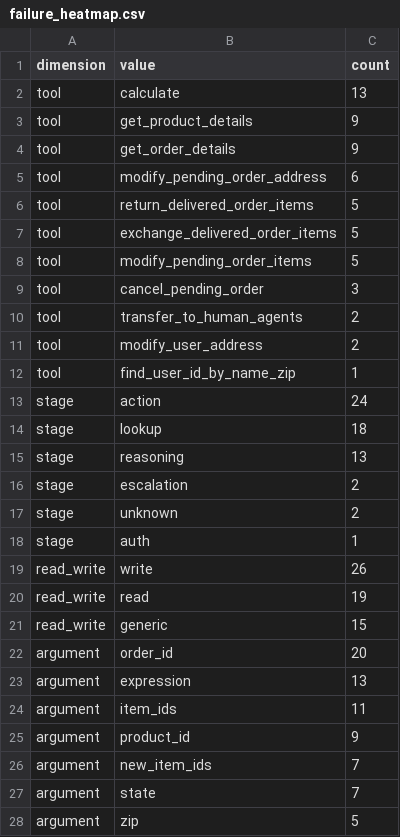
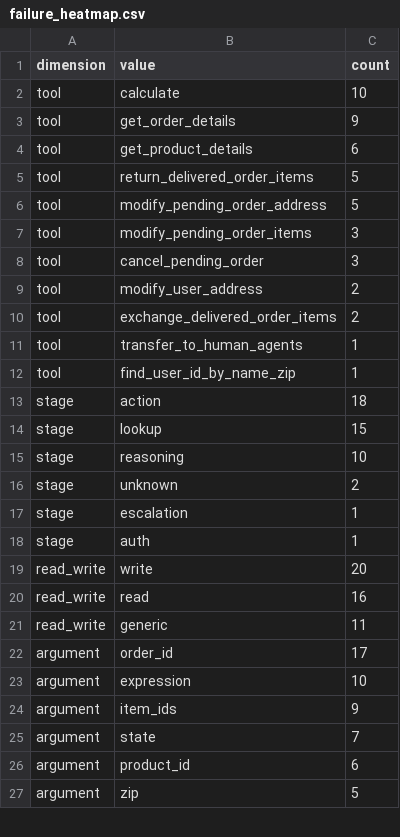
Before and after one commit to gaddyh/cognitive-tool-agent, a CSV file: reports/failure_heatmap.csv, drawn as a sheet; only a part is shown; the diff covers the shown part only.

```diff
--- a/reports/failure_heatmap.csv
+++ b/reports/failure_heatmap.csv
@@ -1,28 +1,27 @@
 dimension,value,count
-tool,calculate,13
-tool,get_product_details,9
+tool,calculate,10
 tool,get_order_details,9
-tool,modify_pending_order_address,6
+tool,get_product_details,6
 tool,return_delivered_order_items,5
-tool,exchange_delivered_order_items,5
-tool,modify_pending_order_items,5
+tool,modify_pending_order_address,5
+tool,modify_pending_order_items,3
 tool,cancel_pending_order,3
-tool,transfer_to_human_agents,2
 tool,modify_user_address,2
+tool,exchange_delivered_order_items,2
+tool,transfer_to_human_agents,1
 tool,find_user_id_by_name_zip,1
-stage,action,24
-stage,lookup,18
-stage,reasoning,13
-stage,escalation,2
+stage,action,18
+stage,lookup,15
+stage,reasoning,10
 stage,unknown,2
+stage,escalation,1
 stage,auth,1
-read_write,write,26
-read_write,read,19
-read_write,generic,15
-argument,order_id,20
-argument,expression,13
-argument,item_ids,11
-argument,product_id,9
-argument,new_item_ids,7
+read_write,write,20
+read_write,read,16
+read_write,generic,11
+argument,order_id,17
+argument,expression,10
+argument,item_ids,9
 argument,state,7
+argument,product_id,6
 argument,zip,5
```
Also changed, not shown: 2 added rows, 1 removed row and 1 edited cell elsewhere in this file, reports/argument_emergence.csv, reports/cognitive_action_topology.csv, 35 other files.
